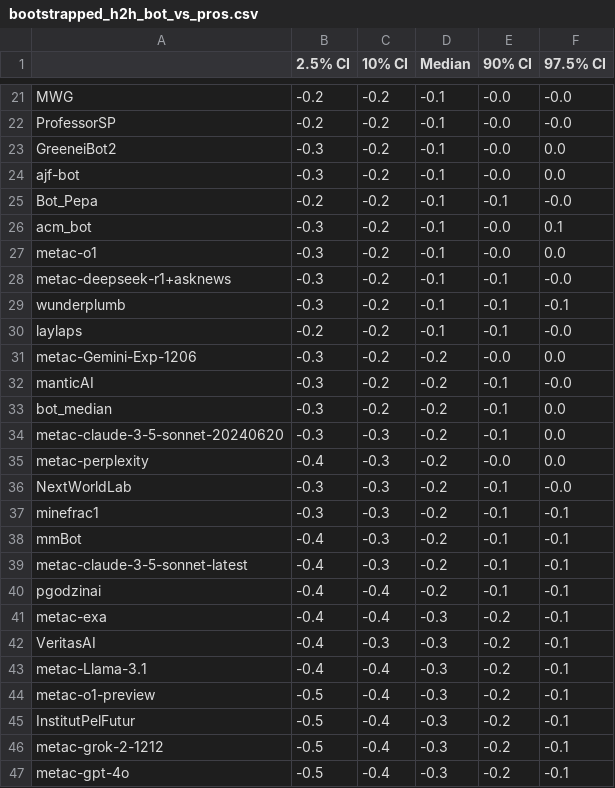
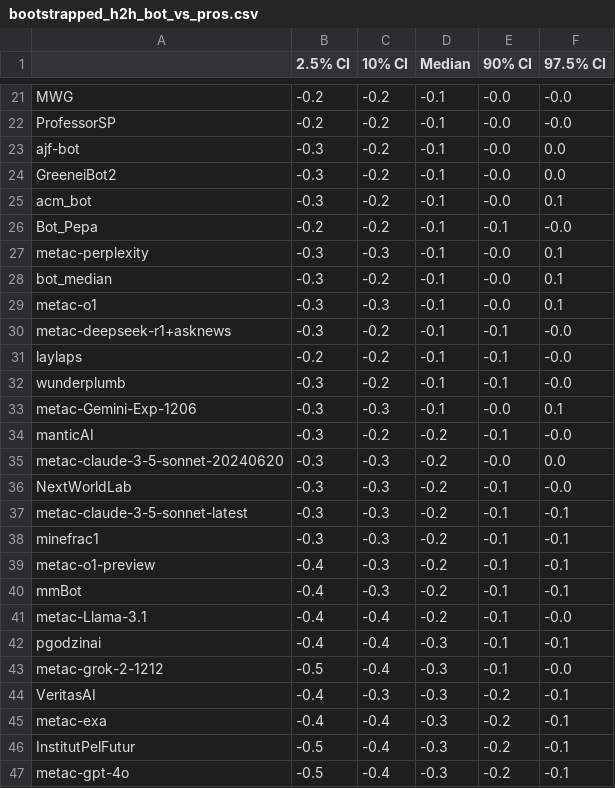
Before and after one commit to Metaculus/aib-analysis, a CSV file: notebook_outputs/bootstrapped_h2h_bot_vs_pros.csv, drawn as a sheet; only a part is shown, gaps mark what is left out; the diff covers the shown part only.

```diff
--- a/notebook_outputs/bootstrapped_h2h_bot_vs_pros.csv
+++ b/notebook_outputs/bootstrapped_h2h_bot_vs_pros.csv
@@ -22,26 +22,26 @@ MWG,-0.2,-0.2,-0.1,-0.0,-0.0
 ProfessorSP,-0.2,-0.2,-0.1,-0.0,-0.0
+ajf-bot,-0.3,-0.2,-0.1,-0.0,0.0
 GreeneiBot2,-0.3,-0.2,-0.1,-0.0,0.0
-ajf-bot,-0.3,-0.2,-0.1,-0.0,0.0
+acm_bot,-0.3,-0.2,-0.1,-0.0,0.1
 Bot_Pepa,-0.2,-0.2,-0.1,-0.1,-0.0
-acm_bot,-0.3,-0.2,-0.1,-0.0,0.1
-metac-o1,-0.3,-0.2,-0.1,-0.0,0.0
+metac-perplexity,-0.3,-0.3,-0.1,-0.0,0.1
+bot_median,-0.3,-0.2,-0.1,-0.0,0.1
+metac-o1,-0.3,-0.3,-0.1,-0.0,0.1
 metac-deepseek-r1+asknews,-0.3,-0.2,-0.1,-0.1,-0.0
-wunderplumb,-0.3,-0.2,-0.1,-0.1,-0.1
 laylaps,-0.2,-0.2,-0.1,-0.1,-0.0
-metac-Gemini-Exp-1206,-0.3,-0.2,-0.2,-0.0,0.0
+wunderplumb,-0.3,-0.2,-0.1,-0.1,-0.0
+metac-Gemini-Exp-1206,-0.3,-0.3,-0.1,-0.0,0.1
 manticAI,-0.3,-0.2,-0.2,-0.1,-0.0
-bot_median,-0.3,-0.2,-0.2,-0.1,0.0
-metac-claude-3-5-sonnet-20240620,-0.3,-0.3,-0.2,-0.1,0.0
-metac-perplexity,-0.4,-0.3,-0.2,-0.0,0.0
+metac-claude-3-5-sonnet-20240620,-0.3,-0.3,-0.2,-0.0,0.0
 NextWorldLab,-0.3,-0.3,-0.2,-0.1,-0.0
+metac-claude-3-5-sonnet-latest,-0.3,-0.3,-0.2,-0.1,-0.1
 minefrac1,-0.3,-0.3,-0.2,-0.1,-0.1
+metac-o1-preview,-0.4,-0.3,-0.2,-0.1,-0.1
 mmBot,-0.4,-0.3,-0.2,-0.1,-0.1
-metac-claude-3-5-sonnet-latest,-0.4,-0.3,-0.2,-0.1,-0.1
-pgodzinai,-0.4,-0.4,-0.2,-0.1,-0.1
+metac-Llama-3.1,-0.4,-0.4,-0.2,-0.1,-0.0
+pgodzinai,-0.4,-0.4,-0.3,-0.1,-0.1
+metac-grok-2-1212,-0.5,-0.4,-0.3,-0.1,-0.0
+VeritasAI,-0.4,-0.3,-0.3,-0.2,-0.1
 metac-exa,-0.4,-0.4,-0.3,-0.2,-0.1
-VeritasAI,-0.4,-0.3,-0.3,-0.2,-0.1
-metac-Llama-3.1,-0.4,-0.4,-0.3,-0.2,-0.1
-metac-o1-preview,-0.5,-0.4,-0.3,-0.2,-0.1
 InstitutPelFutur,-0.5,-0.4,-0.3,-0.2,-0.1
-metac-grok-2-1212,-0.5,-0.4,-0.3,-0.2,-0.1
 metac-gpt-4o,-0.5,-0.4,-0.3,-0.2,-0.1
```
Also changed, not shown: 4 moved rows and 1 edited cell elsewhere in this file, notebook_outputs/weighted_t_test_h2h_bot_vs_pros.csv, 1 other file.
